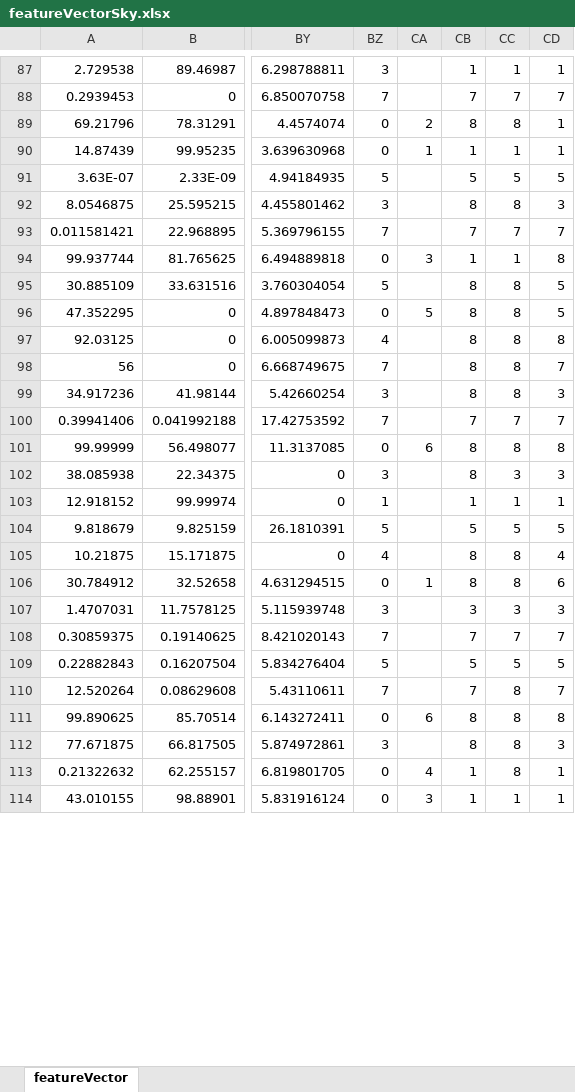
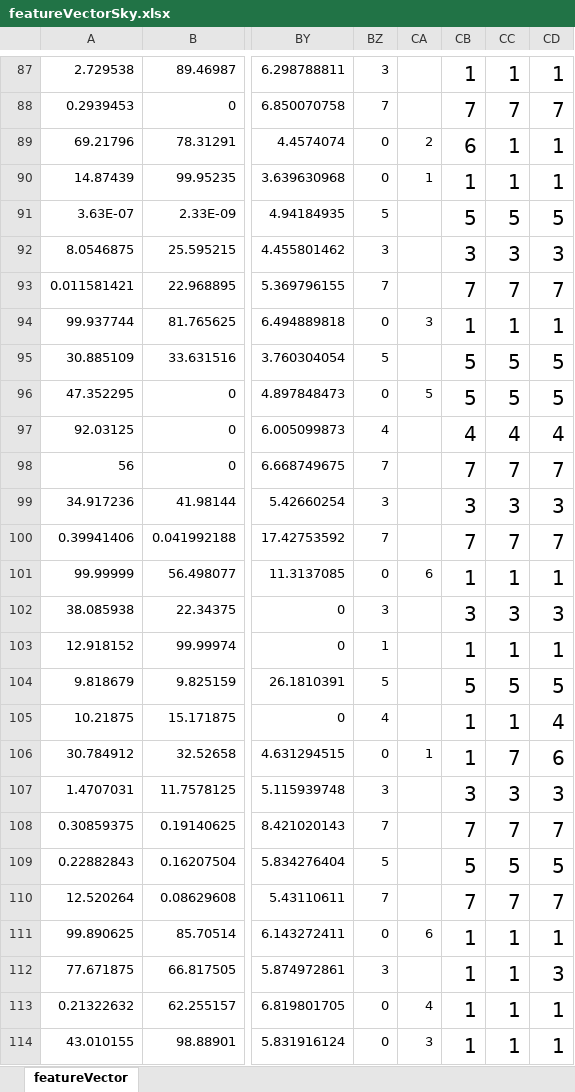
Before and after one commit to PiasTanmoy/SightCorpParserAtOnce, an Excel workbook: src/FeatureVectors/featureVectorSky.xlsx, sheet featureVector, drawn as a sheet; only a part is shown, gaps mark what is left out; values as stored, in another font and other column widths than the file's, no borders; the diff covers the shown part only; the diff names each change by its address in the sheet, - before the commit and + after, or states it on an @@ line.

```diff
--- a/src/FeatureVectors/featureVectorSky.xlsx (sheet featureVector)
+++ b/src/FeatureVectors/featureVectorSky.xlsx (sheet featureVector)
@@ CB87:CD114 text size: larger @@
-CB89: 8
+CB89: 6
-CC89: 8
+CC89: 1
-CB92: 8
+CB92: 3
-CC92: 8
+CC92: 3
-CD94: 8
+CD94: 1
-CB95:CB96: 8
+CB95:CB96: 5
-CC95:CC96: 8
+CC95:CC96: 5
-CB97: 8
+CB97: 4
-CC97: 8
+CC97: 4
-CD97: 8
+CD97: 4
-CB98: 8
+CB98: 7
-CC98: 8
+CC98: 7
-CB99: 8
+CB99: 3
-CC99: 8
+CC99: 3
-CB101: 8
+CB101: 1
-CC101: 8
+CC101: 1
-CD101: 8
+CD101: 1
-CB102: 8
+CB102: 3
-CB105:CB106: 8
+CB105:CB106: 1
-CC105: 8
+CC105: 1
-CC106: 8
+CC106: 7
-CC110: 8
+CC110: 7
-CB111:CB112: 8
+CB111:CB112: 1
-CC111:CC113: 8
+CC111:CC113: 1
-CD111: 8
+CD111: 1
```
Also changed, not shown: 599 edited cells and cell formats elsewhere in this sheet, out/production/SightCorpParserAtOnce/FeatureVectors/featureVectorMicrosoft.xlsx, out/production/SightCorpParserAtOnce/FeatureVectors/featureVectorSky.xlsx, 27 other files.
